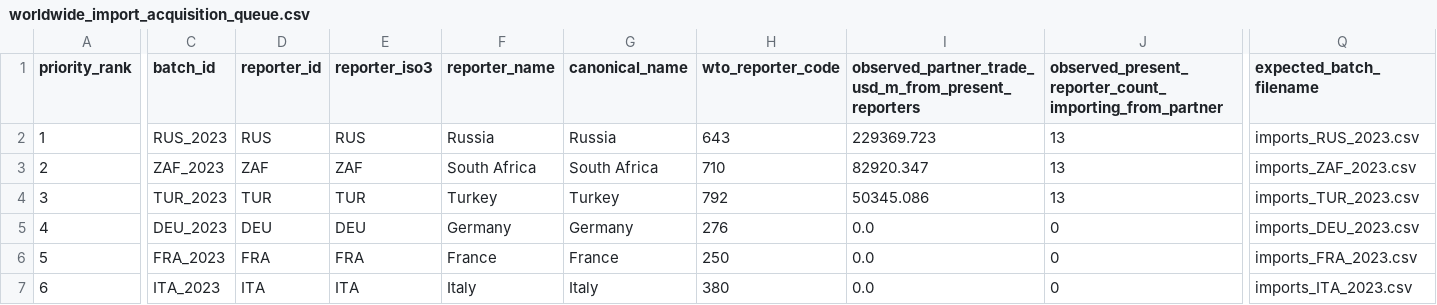
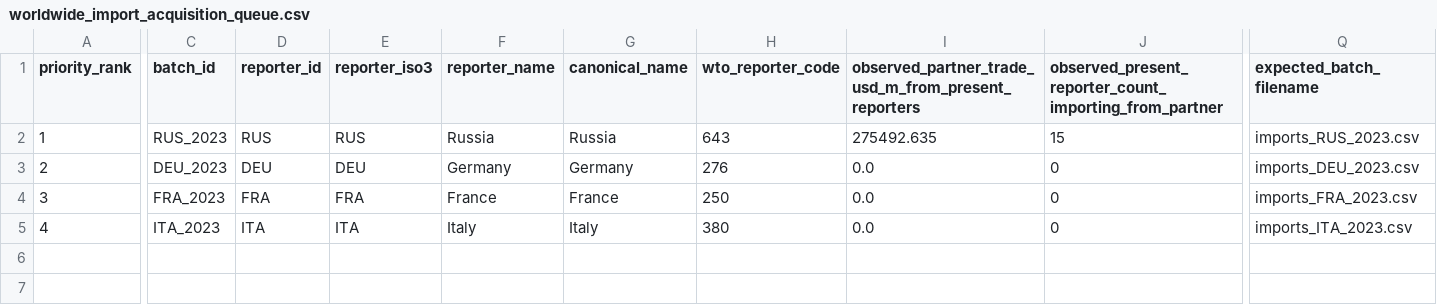
Before and after one commit to haydenstoltz/tariff-tracker, a CSV file: outputs/worldwide/by_year/2023/worldwide_import_acquisition_queue.csv, drawn as a sheet; only a part is shown, gaps mark what is left out; rows hold the shown columns only; the diff covers the shown part only; the diff names each change by its address in the sheet, - before the commit and + after, or states it on an @@ line.

```diff
--- a/outputs/worldwide/by_year/2023/worldwide_import_acquisition_queue.csv
+++ b/outputs/worldwide/by_year/2023/worldwide_import_acquisition_queue.csv
-I2: 229369.723
+I2: 275492.635
-J2: 13
+J2: 15
-C3 (batch_id): ZAF_2023
+C3 (batch_id): DEU_2023
-D3 (reporter_id): ZAF
+D3 (reporter_id): DEU
-E3 (reporter_iso3): ZAF
+E3 (reporter_iso3): DEU
-F3 (reporter_name): South Africa
+F3 (reporter_name): Germany
-G3 (canonical_name): South Africa
+G3 (canonical_name): Germany
-H3 (wto_reporter_code): 710
+H3 (wto_reporter_code): 276
-I3: 82920.347
+I3: 0.0
-J3:J4: 13
+J3:J4: 0
-Q3 (expected_batch_filename): imports_ZAF_2023.csv
+Q3 (expected_batch_filename): imports_DEU_2023.csv
-C4 (batch_id): TUR_2023
+C4 (batch_id): FRA_2023
-D4 (reporter_id): TUR
+D4 (reporter_id): FRA
-E4 (reporter_iso3): TUR
+E4 (reporter_iso3): FRA
-F4 (reporter_name): Turkey
+F4 (reporter_name): France
-G4 (canonical_name): Turkey
+G4 (canonical_name): France
-H4 (wto_reporter_code): 792
+H4 (wto_reporter_code): 250
-I4: 50345.086
+I4: 0.0
-Q4 (expected_batch_filename): imports_TUR_2023.csv
+Q4 (expected_batch_filename): imports_FRA_2023.csv
-C5 (batch_id): DEU_2023
+C5 (batch_id): ITA_2023
-D5 (reporter_id): DEU
+D5 (reporter_id): ITA
-E5 (reporter_iso3): DEU
+E5 (reporter_iso3): ITA
-F5 (reporter_name): Germany
+F5 (reporter_name): Italy
-G5 (canonical_name): Germany
+G5 (canonical_name): Italy
-H5 (wto_reporter_code): 276
+H5 (wto_reporter_code): 380
-Q5 (expected_batch_filename): imports_DEU_2023.csv
+Q5 (expected_batch_filename): imports_ITA_2023.csv
-row 6: 5 | FRA_2023 | FRA | FRA | France | France | 250 | 0.0 | 0 | imports_FRA_2023.csv
-row 7: 6 | ITA_2023 | ITA | ITA | Italy | Italy | 380 | 0.0 | 0 | imports_ITA_2023.csv
```
Also changed, not shown: 5 edited cells elsewhere in this file, outputs/worldwide/by_year/2023/worldwide_import_batch_coverage.csv, outputs/worldwide/by_year/2023/worldwide_import_batch_missing.csv, 28 other files.
